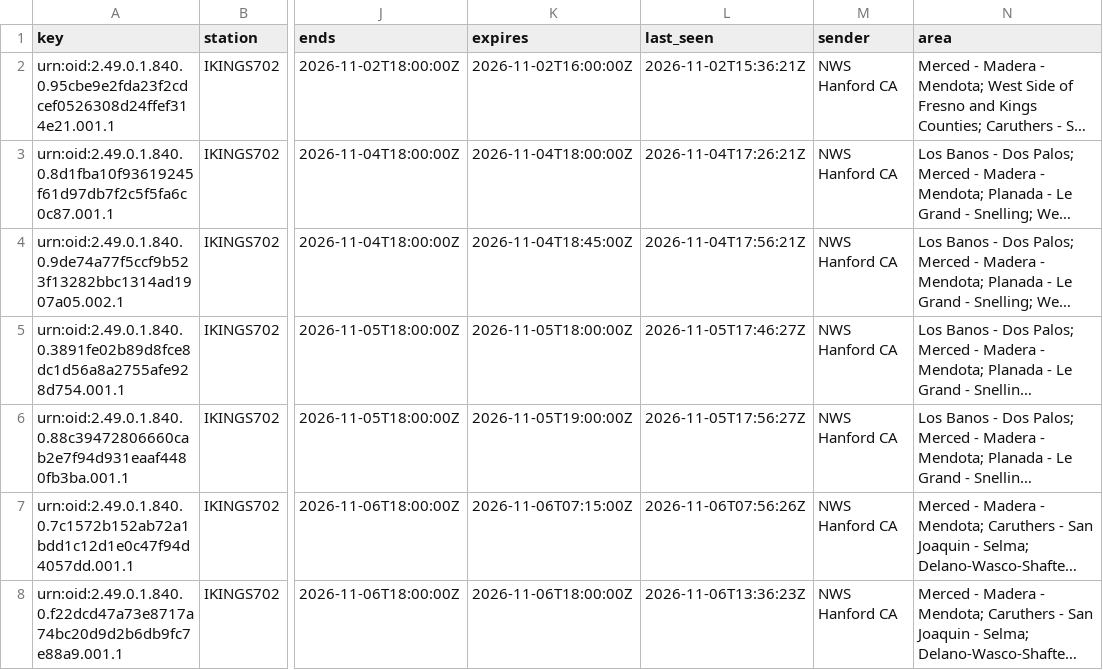
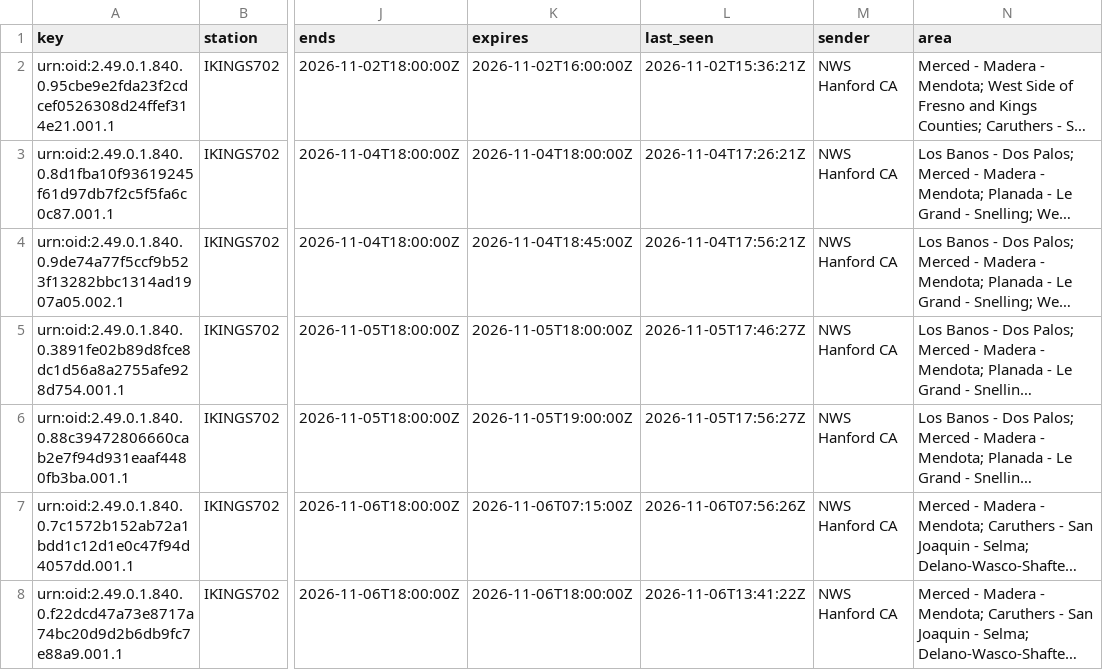
Before and after one commit to derrikidennis/scattered-showers, a CSV file: assets/alerts/alerts_history.csv, drawn as a sheet; only a part is shown, gaps mark what is left out; long unchanged cells end in …; the diff names each change by its address in the sheet, - before the commit and + after, or states it on an @@ line.

```diff
--- a/assets/alerts/alerts_history.csv
+++ b/assets/alerts/alerts_history.csv
-L8 (last_seen): 2026-11-06T13:36:23Z
+L8 (last_seen): 2026-11-06T13:41:22Z
```
Also changed, not shown: 3 other files.
